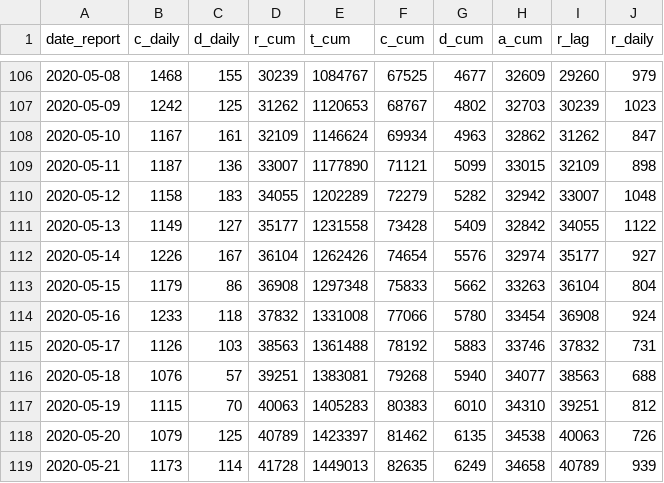
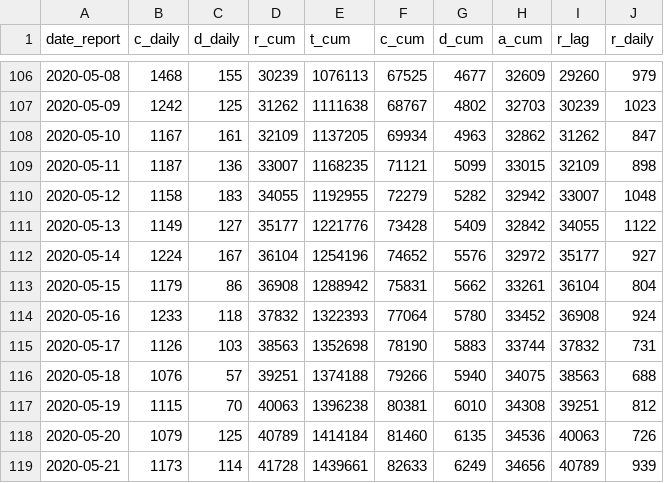
Before and after one commit to Kuan-Liu/canada_dash, a CSV file: docs/data/can.csv, drawn as a sheet; only a part is shown, gaps mark what is left out; the diff covers the shown part only.

```diff
--- a/docs/data/can.csv
+++ b/docs/data/can.csv
@@ -106,14 +106,14 @@
-2020-05-08,1468,155,30239,1084767,67525,4677,32609,29260,979
-2020-05-09,1242,125,31262,1120653,68767,4802,32703,30239,1023
-2020-05-10,1167,161,32109,1146624,69934,4963,32862,31262,847
-2020-05-11,1187,136,33007,1177890,71121,5099,33015,32109,898
-2020-05-12,1158,183,34055,1202289,72279,5282,32942,33007,1048
-2020-05-13,1149,127,35177,1231558,73428,5409,32842,34055,1122
-2020-05-14,1226,167,36104,1262426,74654,5576,32974,35177,927
-2020-05-15,1179,86,36908,1297348,75833,5662,33263,36104,804
-2020-05-16,1233,118,37832,1331008,77066,5780,33454,36908,924
-2020-05-17,1126,103,38563,1361488,78192,5883,33746,37832,731
-2020-05-18,1076,57,39251,1383081,79268,5940,34077,38563,688
-2020-05-19,1115,70,40063,1405283,80383,6010,34310,39251,812
-2020-05-20,1079,125,40789,1423397,81462,6135,34538,40063,726
-2020-05-21,1173,114,41728,1449013,82635,6249,34658,40789,939
+2020-05-08,1468,155,30239,1076113,67525,4677,32609,29260,979
+2020-05-09,1242,125,31262,1111638,68767,4802,32703,30239,1023
+2020-05-10,1167,161,32109,1137205,69934,4963,32862,31262,847
+2020-05-11,1187,136,33007,1168235,71121,5099,33015,32109,898
+2020-05-12,1158,183,34055,1192955,72279,5282,32942,33007,1048
+2020-05-13,1149,127,35177,1221776,73428,5409,32842,34055,1122
+2020-05-14,1224,167,36104,1254196,74652,5576,32972,35177,927
+2020-05-15,1179,86,36908,1288942,75831,5662,33261,36104,804
+2020-05-16,1233,118,37832,1322393,77064,5780,33452,36908,924
+2020-05-17,1126,103,38563,1352698,78190,5883,33744,37832,731
+2020-05-18,1076,57,39251,1374188,79266,5940,34075,38563,688
+2020-05-19,1115,70,40063,1396238,80381,6010,34308,39251,812
+2020-05-20,1079,125,40789,1414184,81460,6135,34536,40063,726
+2020-05-21,1173,114,41728,1439661,82633,6249,34656,40789,939
```
Also changed, not shown: 4 added rows and 65 edited cells elsewhere in this file, docs/data/can_p.csv, docs/data/df_trajectory.csv, 4 other files.
